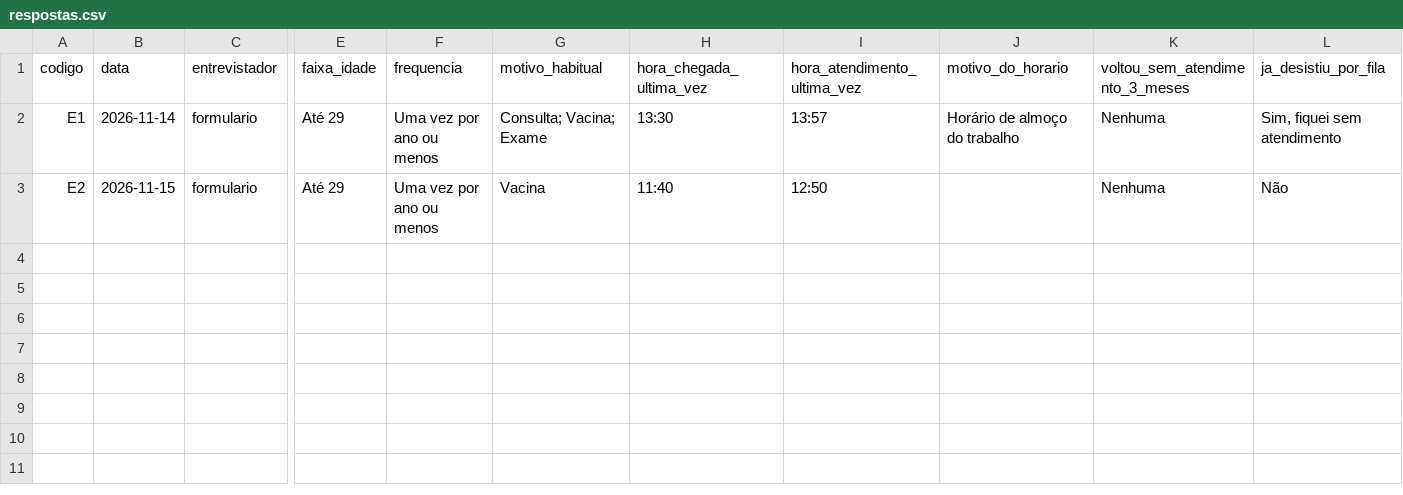
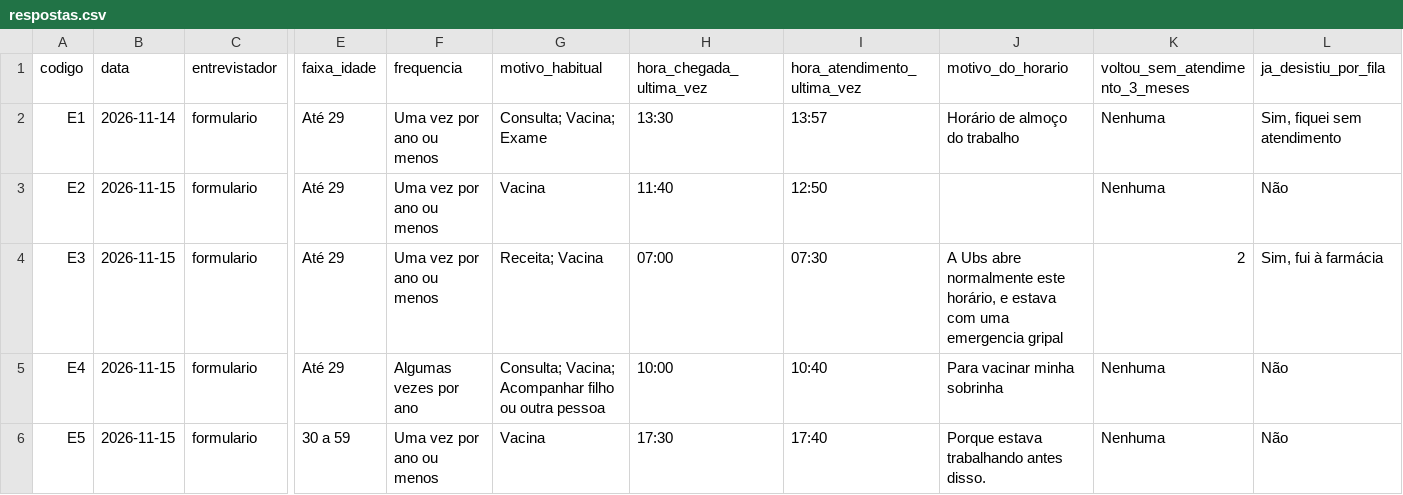
Before and after one commit to SarahRSilva/fila-zero-ubs, a CSV file: docs/entrevistas/respostas.csv, drawn as a sheet; only a part is shown, gaps mark what is left out; rows hold the shown columns only; the diff names each change by its address in the sheet, - before the commit and + after, or states it on an @@ line.

```diff
--- a/docs/entrevistas/respostas.csv
+++ b/docs/entrevistas/respostas.csv
+row 4: E3 | 2026-11-15 | formulario | Até 29 | Uma vez por ano ou menos | Receita; Vacina | 07:00 | 07:30 | A Ubs abre normalmente este horário, e estava com uma emergencia gripal | 2 | Sim, fui à farmácia
+row 5: E4 | 2026-11-15 | formulario | Até 29 | Algumas vezes por ano | Consulta; Vacina; Acompanhar filho ou outra pessoa | 10:00 | 10:40 | Para vacinar minha sobrinha | Nenhuma | Não
+row 6: E5 | 2026-11-15 | formulario | 30 a 59 | Uma vez por ano ou menos | Vacina | 17:30 | 17:40 | Porque estava trabalhando antes disso. | Nenhuma | Não
```
